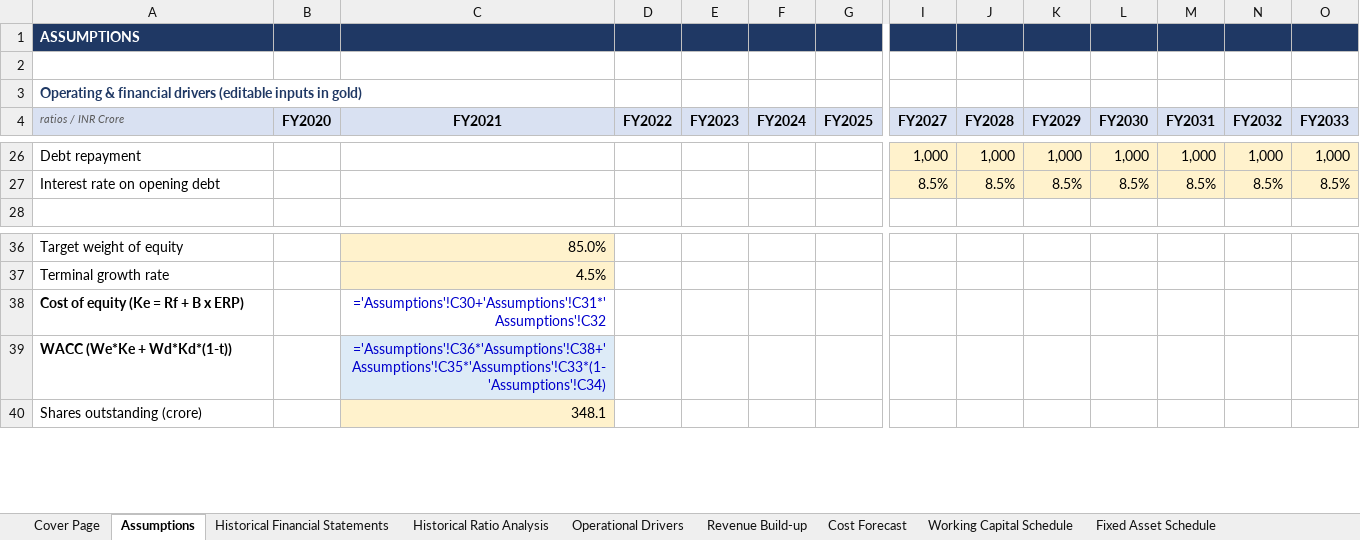
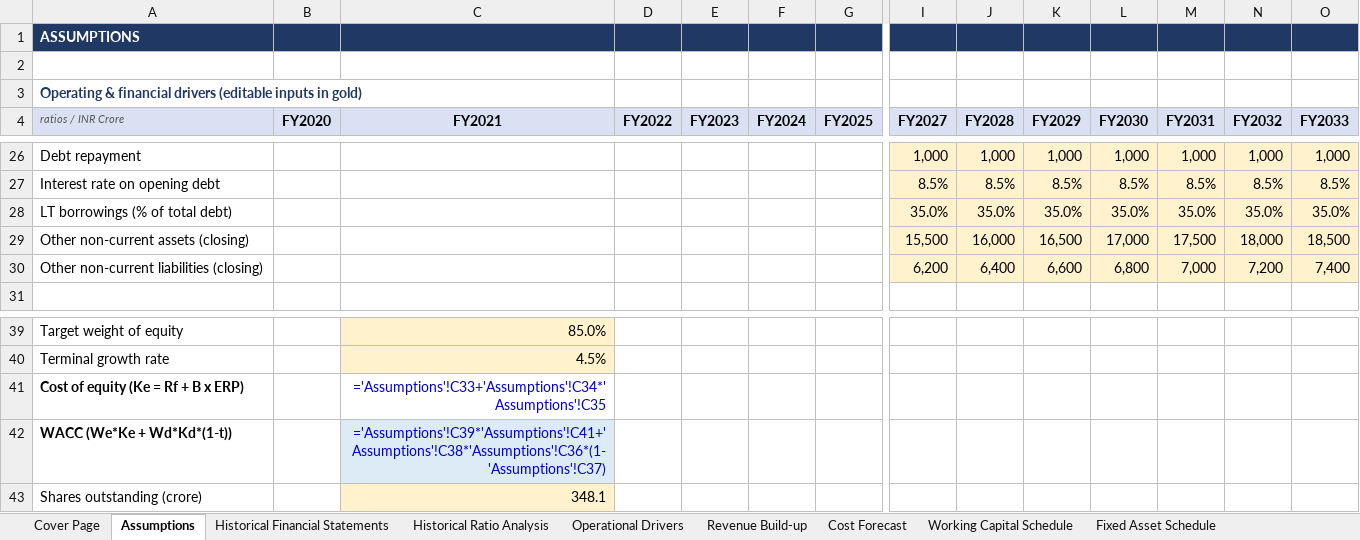
Before and after one commit to mbashivam897-rgb/BHEL, an Excel workbook: BHEL_Financial_Model.xlsx, sheet Assumptions, drawn as a sheet; only a part is shown, gaps mark what is left out; values as stored, in another font and other column widths than the file's, no borders; formulas without a stored value are shown as written; addresses are those after the commit; rows hold the shown columns only; the diff names each change by its address in the sheet, - before the commit and + after, or states it on an @@ line.

Commit message:
Restructure balance sheet into grouped format (Equity & Liabilities / Assets) with historical data filled FY20-FY33; add CF cash roll for all years

```diff
--- a/BHEL_Financial_Model.xlsx (sheet Assumptions)
+++ b/BHEL_Financial_Model.xlsx (sheet Assumptions)
+row 28: LT borrowings (% of total debt) |  |  |  |  |  |  | 35.0% | 35.0% | 35.0% | 35.0% | 35.0% | 35.0% | 35.0%
+row 29: Other non-current assets (closing) |  |  |  |  |  |  | 15,500 | 16,000 | 16,500 | 17,000 | 17,500 | 18,000 | 18,500
+row 30: Other non-current liabilities (closing) |  |  |  |  |  |  | 6,200 | 6,400 | 6,600 | 6,800 | 7,000 | 7,200 | 7,400
-C41 (FY2021): ='Assumptions'!C30+'Assumptions'!C31*'Assumptions'!C32
+C41 (FY2021): ='Assumptions'!C33+'Assumptions'!C34*'Assumptions'!C35
-C42 (FY2021): ='Assumptions'!C36*'Assumptions'!C38+'Assumptions'!C35*'Assumptions'!C33*(1-'Assumptions'!C34)
+C42 (FY2021): ='Assumptions'!C39*'Assumptions'!C41+'Assumptions'!C38*'Assumptions'!C36*(1-'Assumptions'!C37)
```
Also changed, not shown: sheet Forecast Financial Statements, sheet Ratio Analysis, sheet Error Checks, sheet Cash Flow Statement, sheet DCF Valuation, sheet Sensitivity Analysis, 4 more sheets, 1 other file.
